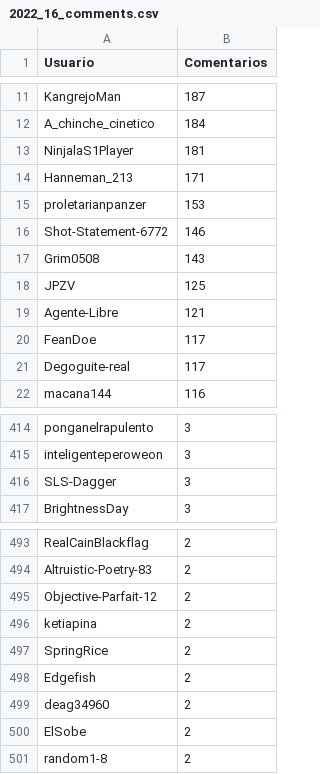
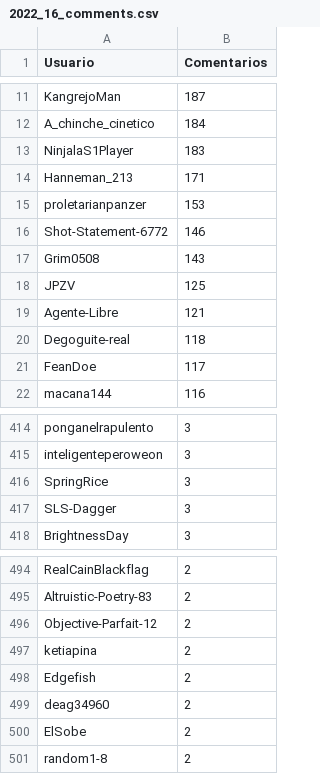
Before and after one commit to djxzinik/rChileRandom-Bot, a CSV file: weekly/2022_16_comments.csv, drawn as a sheet; only a part is shown, gaps mark what is left out.

```diff
--- a/weekly/2022_16_comments.csv
+++ b/weekly/2022_16_comments.csv
@@ -12,3 +12,3 @@ KangrejoMan,187
 A_chinche_cinetico,184
-NinjalaS1Player,181
+NinjalaS1Player,183
 Hanneman_213,171
@@ -19,4 +19,4 @@ JPZV,125
 Agente-Libre,121
+Degoguite-real,118
 FeanDoe,117
-Degoguite-real,117
 macana144,116
@@ -415,2 +415,3 @@ ponganelrapulento,3
 inteligenteperoweon,3
+SpringRice,3
 SLS-Dagger,3
@@ -496,3 +497,2 @@ Objective-Parfait-12,2
 ketiapina,2
-SpringRice,2
 Edgefish,2
```
Also changed, not shown: Users_comments.csv, weekly/current_comments.csv, 2 other files.
